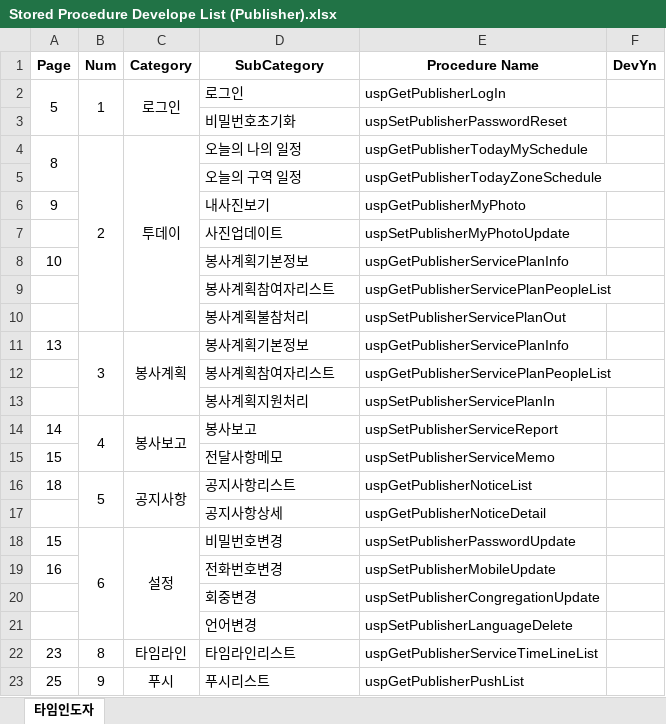
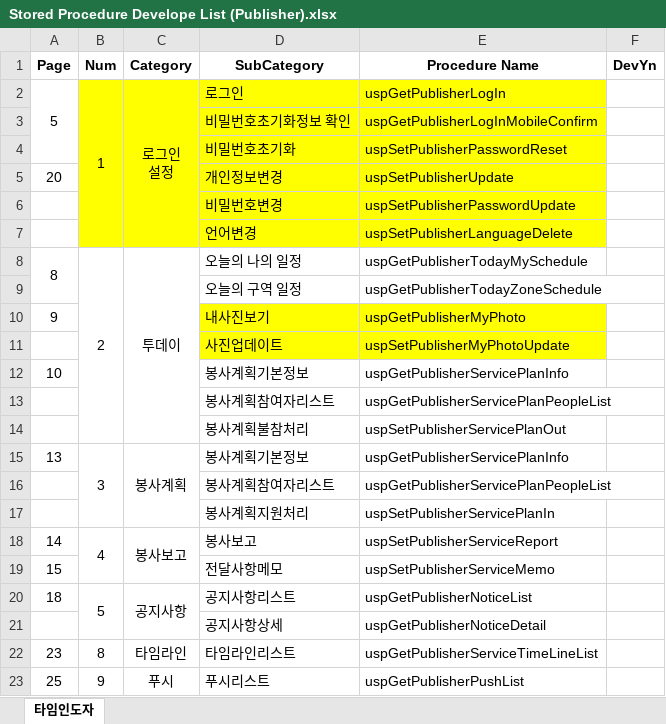
Before and after one commit to servantcdh/StandingService, an Excel workbook: Stored Procedure/봉사자/Stored Procedure Develope List (Publisher).xlsx, sheet 타임인도자, drawn as a sheet; values as stored, in another font and other column widths than the file's, no borders; removed rows and columns are numbered as before the commit, all else as after; ↵ is a line break in a cell; the diff names each change by its address in the sheet, - before the commit and + after, or states it on an @@ line.

Commit message:
타임인도자: 로그인 및 셋팅 관련 작업

```diff
--- a/Stored Procedure/봉사자/Stored Procedure Develope List (Publisher).xlsx (sheet 타임인도자)
+++ b/Stored Procedure/봉사자/Stored Procedure Develope List (Publisher).xlsx (sheet 타임인도자)
-B2:E2 fill: none
+B2:E2 fill: #FFFF00
-C2 (Category): 로그인
+C2 (Category): 로그인 ↵ 설정
+row 3:  |  |  | 비밀번호초기화정보 확인 | uspGetPublisherLogInMobileConfirm
-B4:E4 fill: none
+B4:E4 fill: #FFFF00
+row 5: 20 |  |  | 개인정보변경 | uspSetPublisherUpdate
+row 6:  |  |  | 비밀번호변경 | uspSetPublisherPasswordUpdate
@@ row 21 moved to row 7: 언어변경 @@
-D10:E11 fill: none
+D10:E11 fill: #FFFF00
-row 18: 15 | 6 | 설정 | 비밀번호변경 | uspSetPublisherPasswordUpdate
-row 19: 16 |  |  | 전화번호변경 | uspSetPublisherMobileUpdate
-row 20:  |  |  | 회중변경 | uspSetPublisherCongregationUpdate
```
Also changed, not shown: 3 other files.
